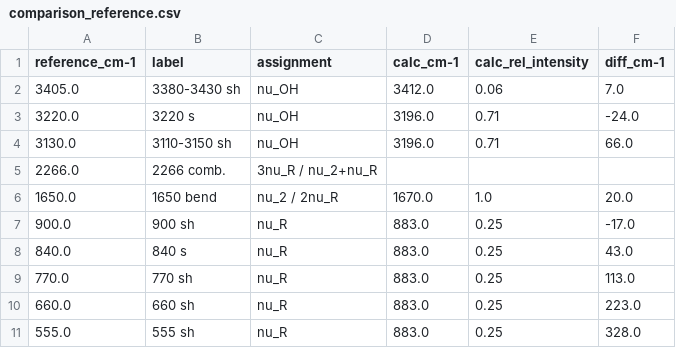
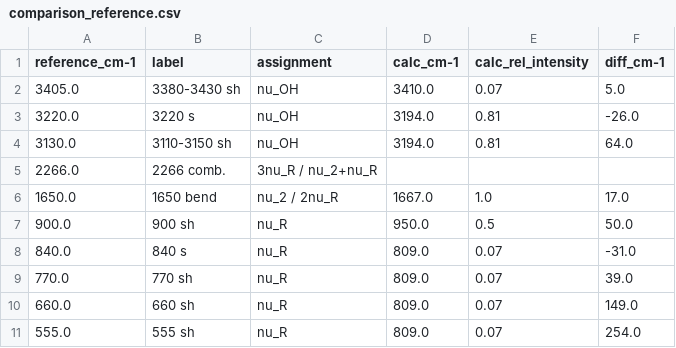
Before and after one commit to LukasMeinschad/IceV_IceIh, a CSV file: crystal_calcs/iceih/topologies/hsesol_d3/analysis/comparison_reference.csv, drawn as a sheet.

```diff
--- a/crystal_calcs/iceih/topologies/hsesol_d3/analysis/comparison_reference.csv
+++ b/crystal_calcs/iceih/topologies/hsesol_d3/analysis/comparison_reference.csv
@@ -1,11 +1,11 @@
 reference_cm-1,label,assignment,calc_cm-1,calc_rel_intensity,diff_cm-1
-3405.0,3380-3430 sh,nu_OH,3412.0,0.06,7.0
-3220.0,3220 s,nu_OH,3196.0,0.71,-24.0
-3130.0,3110-3150 sh,nu_OH,3196.0,0.71,66.0
+3405.0,3380-3430 sh,nu_OH,3410.0,0.07,5.0
+3220.0,3220 s,nu_OH,3194.0,0.81,-26.0
+3130.0,3110-3150 sh,nu_OH,3194.0,0.81,64.0
 2266.0,2266 comb.,3nu_R / nu_2+nu_R,,,
-1650.0,1650 bend,nu_2 / 2nu_R,1670.0,1.0,20.0
-900.0,900 sh,nu_R,883.0,0.25,-17.0
-840.0,840 s,nu_R,883.0,0.25,43.0
-770.0,770 sh,nu_R,883.0,0.25,113.0
-660.0,660 sh,nu_R,883.0,0.25,223.0
-555.0,555 sh,nu_R,883.0,0.25,328.0
+1650.0,1650 bend,nu_2 / 2nu_R,1667.0,1.0,17.0
+900.0,900 sh,nu_R,950.0,0.5,50.0
+840.0,840 s,nu_R,809.0,0.07,-31.0
+770.0,770 sh,nu_R,809.0,0.07,39.0
+660.0,660 sh,nu_R,809.0,0.07,149.0
+555.0,555 sh,nu_R,809.0,0.07,254.0
```
Also changed, not shown: crystal_calcs/iceih/topologies/hsesol_d3/analysis/freq_summary.csv, 4 other files.
